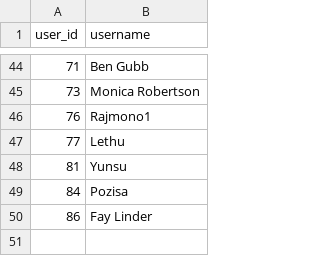
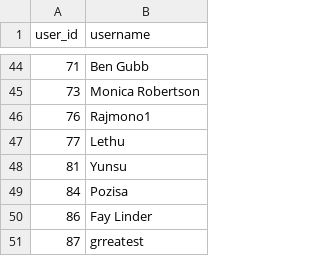
Before and after one commit to IsiXhosa-click/database, a CSV file: users.csv, drawn as a sheet; only a part is shown, gaps mark what is left out.

Commit message:
Daily backup for 2025-02-20 > > on-behalf-of: @IsiXhosa-click <restiosondev@gmail.com>

```diff
--- a/users.csv
+++ b/users.csv
@@ -50 +50,2 @@ user_id,username
 86,Fay Linder
+87,grreatest
```
